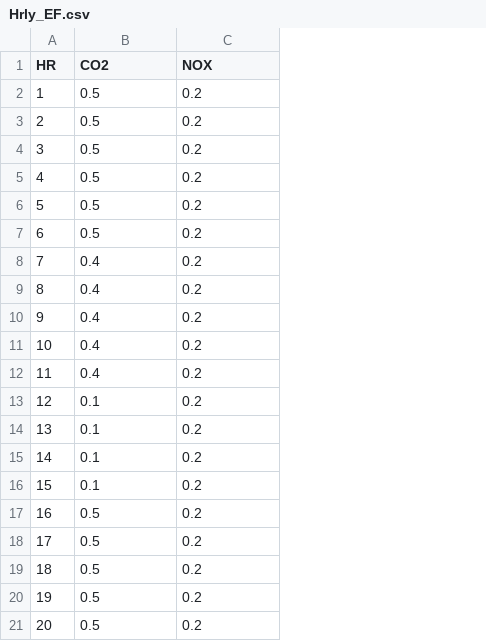
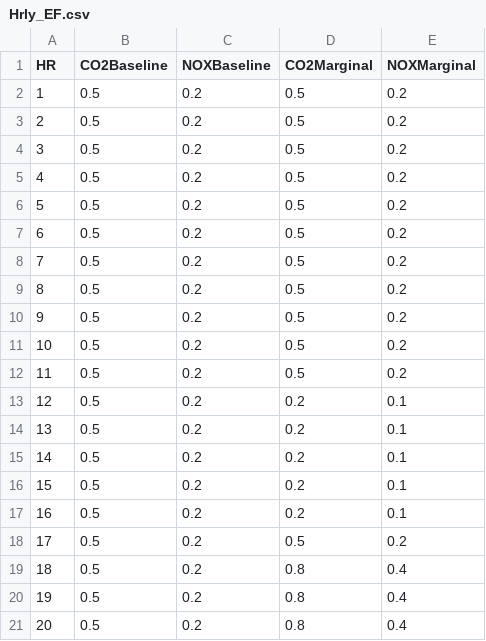
Before and after one commit to mjulian55/SmartCharge, a CSV file: Hrly_EF.csv, drawn as a sheet; only a part is shown; the diff names each change by its address in the sheet, - before the commit and + after, or states it on an @@ line.

Commit message:
Add files via upload

```diff
--- a/Hrly_EF.csv
+++ b/Hrly_EF.csv
+column D (CO2Marginal), rows 2-21: 0.5 | 0.5 | 0.5 | 0.5 | 0.5 | 0.5 | 0.5 | 0.5 | 0.5 | 0.5 | 0.5 | 0.2 | 0.2 | 0.2 | 0.2 | 0.2 | 0.5 | 0.8 | 0.8 | 0.8
+column E (NOXMarginal), rows 2-21: 0.2 | 0.2 | 0.2 | 0.2 | 0.2 | 0.2 | 0.2 | 0.2 | 0.2 | 0.2 | 0.2 | 0.1 | 0.1 | 0.1 | 0.1 | 0.1 | 0.2 | 0.4 | 0.4 | 0.4
-B1: CO2
+B1: CO2Baseline
-C1: NOX
+C1: NOXBaseline
-B8:B12 (CO2Baseline): 0.4
+B8:B12 (CO2Baseline): 0.5
-B13:B16 (CO2Baseline): 0.1
+B13:B16 (CO2Baseline): 0.5
```
